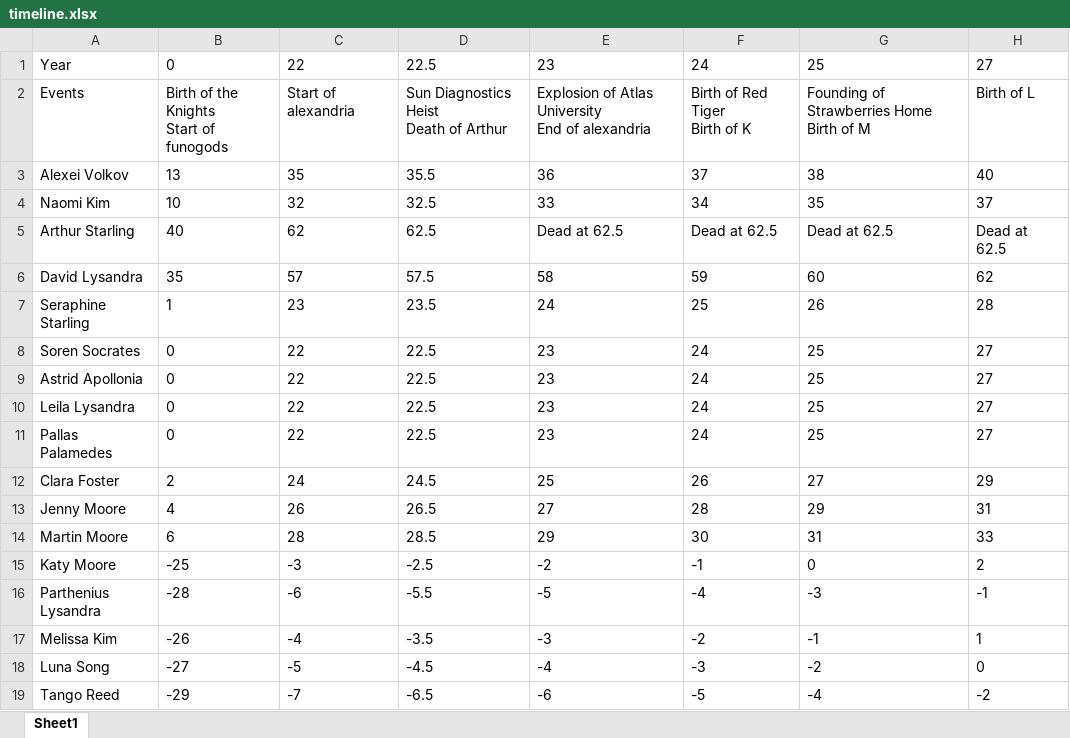
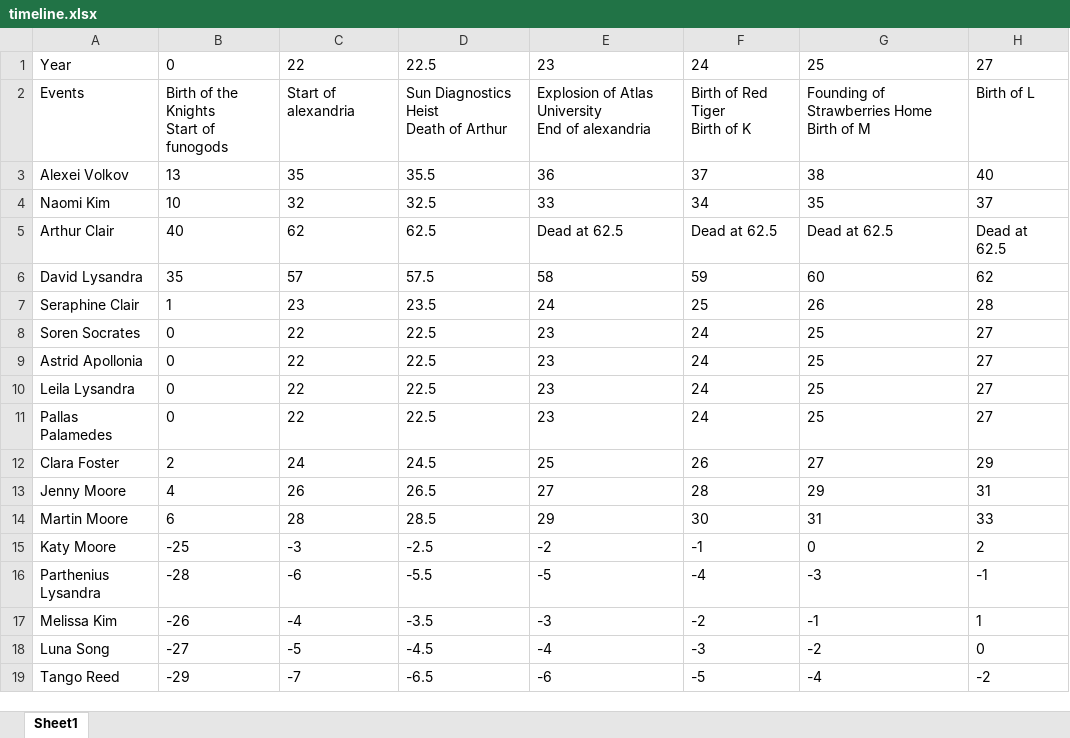
Before and after one commit to pwhb/parthenon, an Excel workbook: kindness-saga/extra/timeline.xlsx, sheet Sheet1, drawn as a sheet; only a part is shown; values as stored, in another font and other column widths than the file's, no borders; the diff names each change by its address in the sheet, - before the commit and + after, or states it on an @@ line.

```diff
--- a/kindness-saga/extra/timeline.xlsx (sheet Sheet1)
+++ b/kindness-saga/extra/timeline.xlsx (sheet Sheet1)
-A5: Arthur Starling
+A5: Arthur Clair
-A7: Seraphine Starling
+A7: Seraphine Clair
```
Also changed, not shown: 1 other file.
